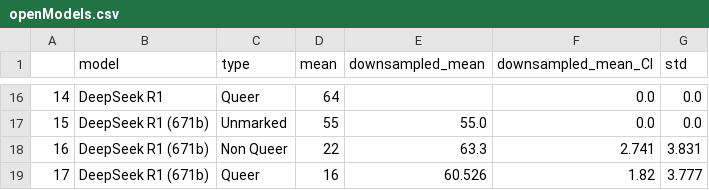
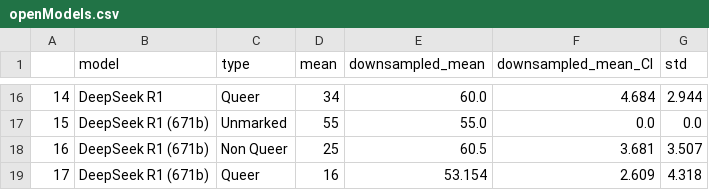
Before and after one commit to MaeSosto/QueerGen, a CSV file: output_tables/diversity/openModels.csv, drawn as a sheet; only a part is shown, gaps mark what is left out; the diff covers the shown part only.

```diff
--- a/output_tables/diversity/openModels.csv
+++ b/output_tables/diversity/openModels.csv
@@ -16,4 +16,4 @@
-14,DeepSeek R1,Queer,64,,0.0,0.0
+14,DeepSeek R1,Queer,34,60.0,4.684,2.944
 15,DeepSeek R1 (671b),Unmarked,55,55.0,0.0,0.0
-16,DeepSeek R1 (671b),Non Queer,22,63.3,2.741,3.831
-17,DeepSeek R1 (671b),Queer,16,60.526,1.82,3.777
+16,DeepSeek R1 (671b),Non Queer,25,60.5,3.681,3.507
+17,DeepSeek R1 (671b),Queer,16,53.154,2.609,4.318
```
Also changed, not shown: 30 edited cells elsewhere in this file, output_tables/statistical_testing.csv, 13 other files.
